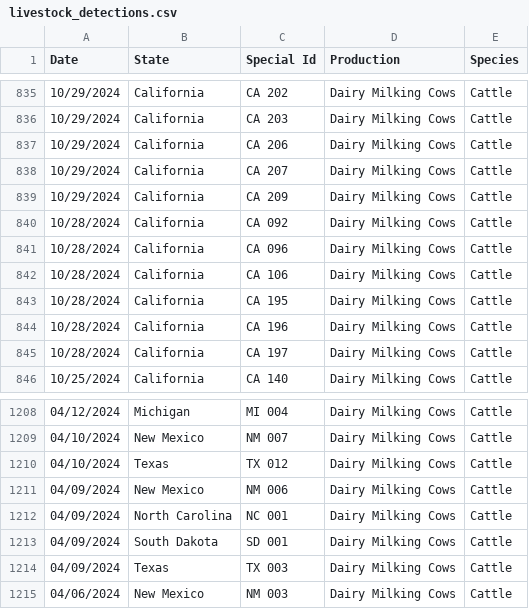
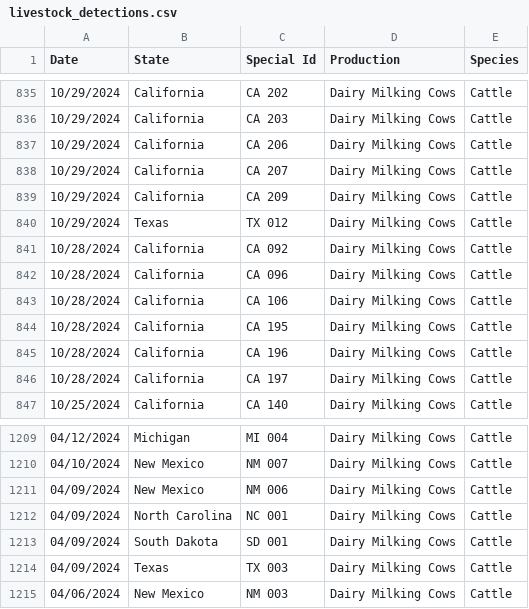
Before and after one commit to casey891/hpai-dashboard, a CSV file: data/livestock_detections.csv, drawn as a sheet; only a part is shown, gaps mark what is left out.

Commit message:
Update HPAI dashboard data — November 12, 2026

```diff
--- a/data/livestock_detections.csv
+++ b/data/livestock_detections.csv
@@ -839,2 +839,3 @@ Date,State,Special Id,Production,Species
 10/29/2024,California,CA 209,Dairy Milking Cows,Cattle
+10/29/2024,Texas,TX 012,Dairy Milking Cows,Cattle
 10/28/2024,California,CA 092,Dairy Milking Cows,Cattle
@@ -1209,3 +1210,2 @@ Date,State,Special Id,Production,Species
 04/10/2024,New Mexico,NM 007,Dairy Milking Cows,Cattle
-04/10/2024,Texas,TX 012,Dairy Milking Cows,Cattle
 04/09/2024,New Mexico,NM 006,Dairy Milking Cows,Cattle
```
Also changed, not shown: data/poultry_detections.csv, 3 other files.
